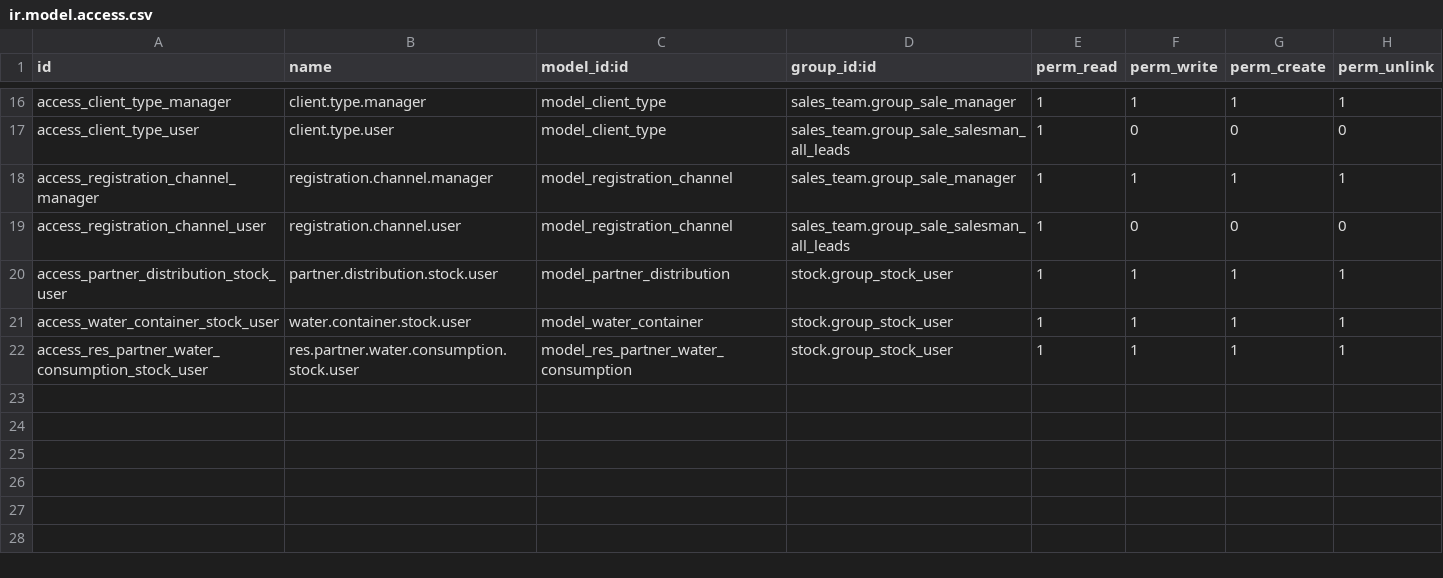
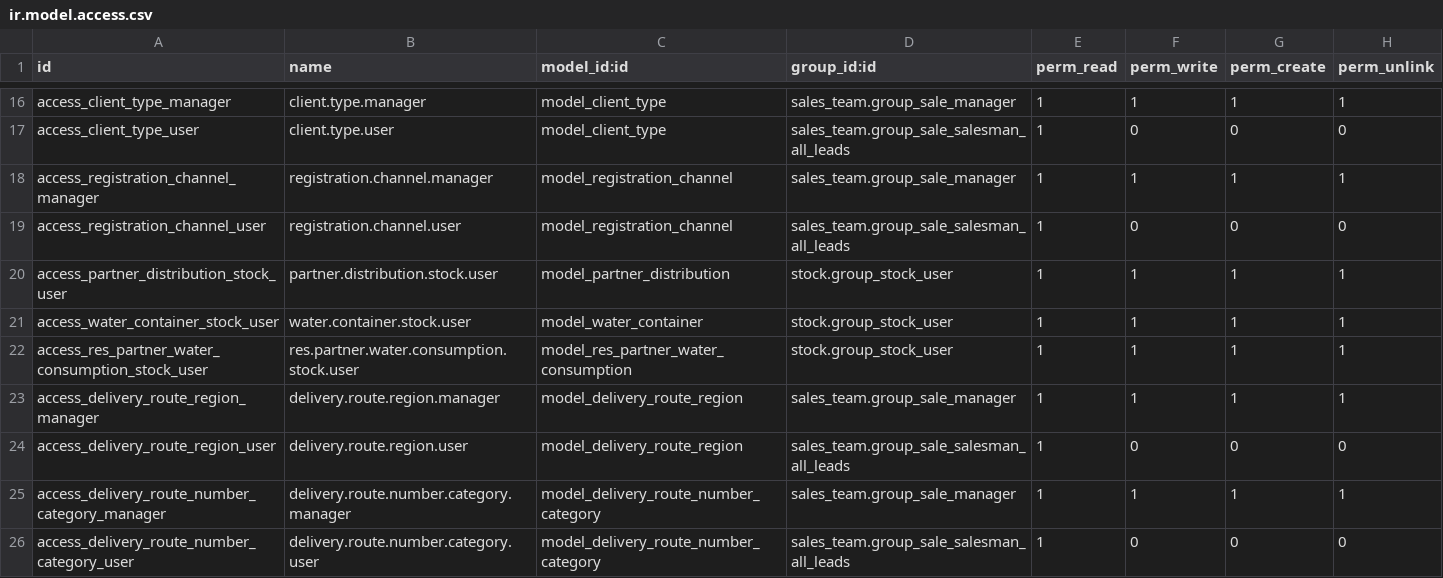
Before and after one commit to eynes/ivess, a CSV file: logistic_custom_ivess/security/ir.model.access.csv, drawn as a sheet; only a part is shown, gaps mark what is left out; the diff names each change by its address in the sheet, - before the commit and + after, or states it on an @@ line.

Commit message:
[T14849] Agrega campos, modelos en logistic_custom_ivess

```diff
--- a/logistic_custom_ivess/security/ir.model.access.csv
+++ b/logistic_custom_ivess/security/ir.model.access.csv
+row 23: access_delivery_route_region_manager | delivery.route.region.manager | model_delivery_route_region | sales_team.group_sale_manager | 1 | 1 | 1 | 1
+row 24: access_delivery_route_region_user | delivery.route.region.user | model_delivery_route_region | sales_team.group_sale_salesman_all_leads | 1 | 0 | 0 | 0
+row 25: access_delivery_route_number_category_manager | delivery.route.number.category.manager | model_delivery_route_number_category | sales_team.group_sale_manager | 1 | 1 | 1 | 1
+row 26: access_delivery_route_number_category_user | delivery.route.number.category.user | model_delivery_route_number_category | sales_team.group_sale_salesman_all_leads | 1 | 0 | 0 | 0
```
Also changed, not shown: 10 other files.
